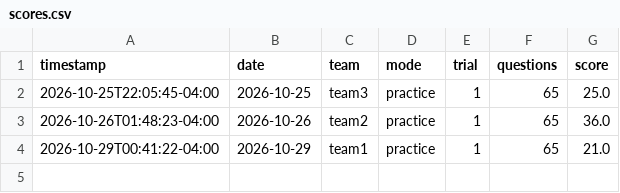
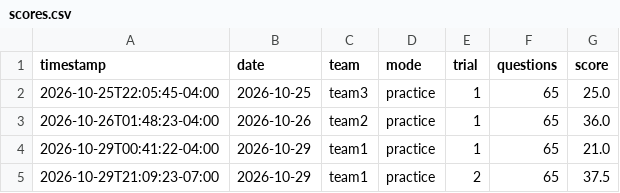
Before and after one commit to williamhuybui/cockroach-survivor-learn, a CSV file: docs/scores.csv, drawn as a sheet; the diff names each change by its address in the sheet, - before the commit and + after, or states it on an @@ line.

Commit message:
Add team1 trial 2 score

```diff
--- a/docs/scores.csv
+++ b/docs/scores.csv
+row 5: 2026-10-29T21:09:23-07:00 | 2026-10-29 | team1 | practice | 2 | 65 | 37.5
```
